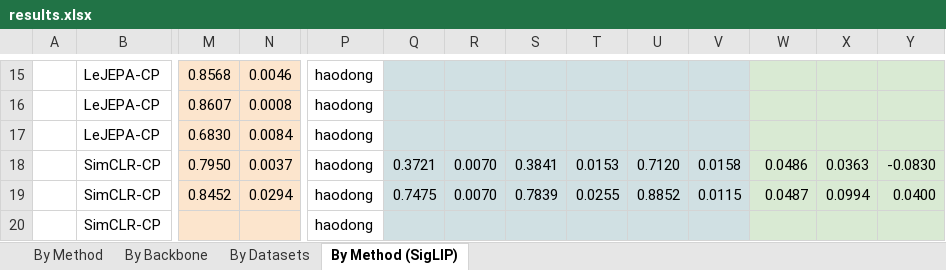
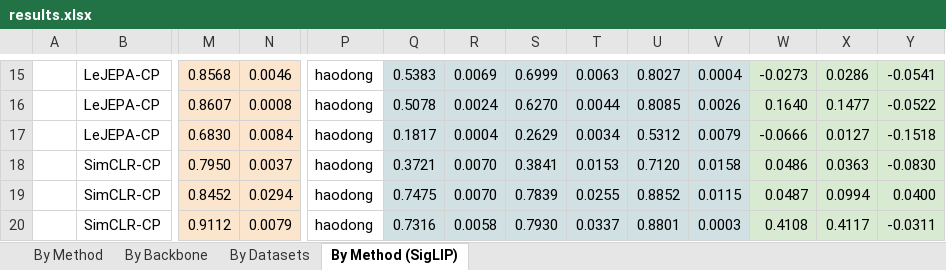
Before and after one commit to akshayg108/continued-pretraining, an Excel workbook: results.xlsx, sheet By Method (SigLIP), drawn as a sheet; only a part is shown, gaps mark what is left out; values as stored, in another font and other column widths than the file's, no borders; removed rows and columns are numbered as before the commit, all else as after; rows hold the shown columns only; the diff covers the shown part only; the diff names each change by its address in the sheet, - before the commit and + after, or states it on an @@ line.

```diff
--- a/results.xlsx (sheet By Method (SigLIP))
+++ b/results.xlsx (sheet By Method (SigLIP))
-Q15: (empty)
+Q15: 0.5383
-R15: (empty)
+R15: 0.0069
-S15: (empty)
+S15: 0.6999
-T15: (empty)
+T15: 0.0063
-U15: (empty)
+U15: 0.8027
-V15: (empty)
+V15: 0.0004
-W15: (empty)
+W15: -0.0273
-X15: (empty)
+X15: 0.0286
-Y15: (empty)
+Y15: -0.0541
-Q16: (empty)
+Q16: 0.5078
-R16: (empty)
+R16: 0.0024
-S16: (empty)
+S16: 0.6270
-T16: (empty)
+T16: 0.0044
-U16: (empty)
+U16: 0.8085
-V16: (empty)
+V16: 0.0026
-W16: (empty)
+W16: 0.1640
-X16: (empty)
+X16: 0.1477
-Y16: (empty)
+Y16: -0.0522
-Q17: (empty)
+Q17: 0.1817
-R17: (empty)
+R17: 0.0004
-S17: (empty)
+S17: 0.2629
-T17: (empty)
+T17: 0.0034
-U17: (empty)
+U17: 0.5312
-V17: (empty)
+V17: 0.0079
-W17: (empty)
+W17: -0.0666
-X17: (empty)
+X17: 0.0127
-Y17: (empty)
+Y17: -0.1518
-row 20:  | SimCLR-CP |  |  | haodong
+row 20:  | SimCLR-CP | 0.9112 | 0.0079 | haodong | 0.7316 | 0.0058 | 0.7930 | 0.0337 | 0.8801 | 0.0003 | 0.4108 | 0.4117 | -0.0311
```
Also changed, not shown: 1 added row, 1 removed row and 90 edited cells elsewhere in this sheet, 26 other files.
